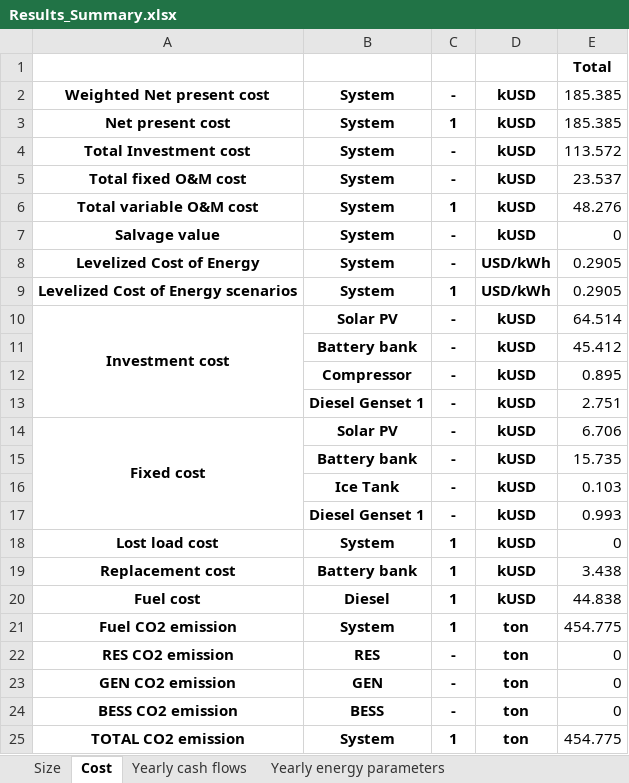
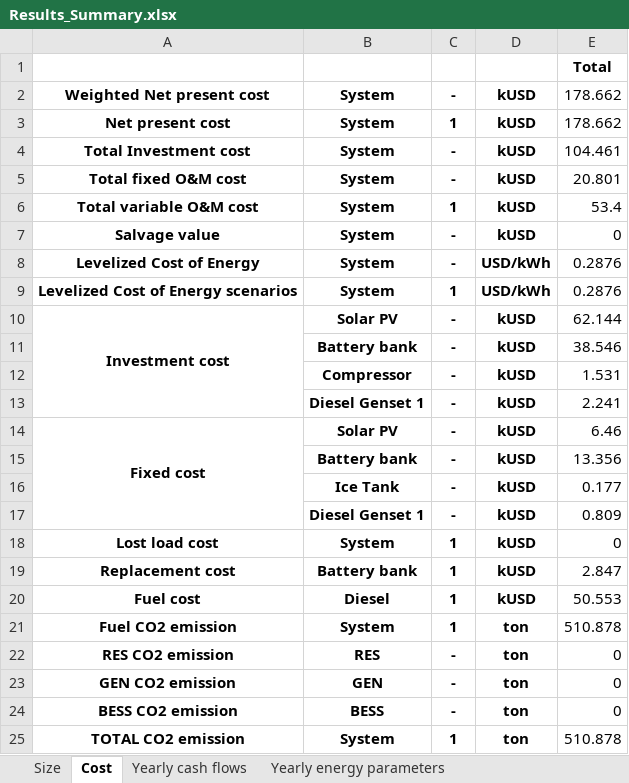
Before and after one commit to SESAM-Polimi/Micro-Grids, an Excel workbook: Code/Results/Results_Summary.xlsx, sheet Cost, drawn as a sheet; values as stored, in another font and other column widths than the file's, no borders; the diff names each change by its address in the sheet, - before the commit and + after, or states it on an @@ line.

```diff
--- a/Code/Results/Results_Summary.xlsx (sheet Cost)
+++ b/Code/Results/Results_Summary.xlsx (sheet Cost)
-E2:E3: 185.385
+E2:E3: 178.662
-E4: 113.572
+E4: 104.461
-E5: 23.537
+E5: 20.801
-E6: 48.276
+E6: 53.4
-E8:E9: 0.2905
+E8:E9: 0.2876
-E10: 64.514
+E10: 62.144
-E11: 45.412
+E11: 38.546
-E12: 0.895
+E12: 1.531
-E13: 2.751
+E13: 2.241
-E14: 6.706
+E14: 6.46
-E15: 15.735
+E15: 13.356
-E16: 0.103
+E16: 0.177
-E17: 0.993
+E17: 0.809
-E19: 3.438
+E19: 2.847
-E20: 44.838
+E20: 50.553
-E21: 454.775
+E21: 510.878
-E25: 454.775
+E25: 510.878
```
Also changed, not shown: sheet Yearly energy parameters, sheet Yearly cash flows, sheet Yearly energy parameters SC, sheet Size, 14 other files.
